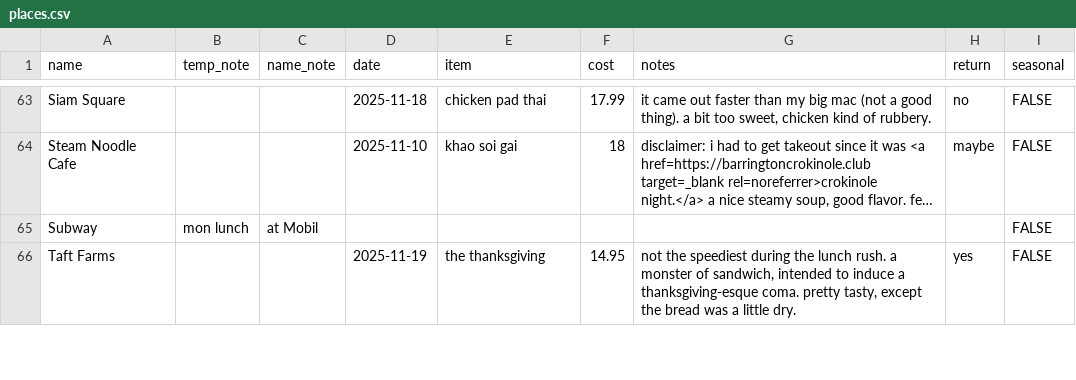
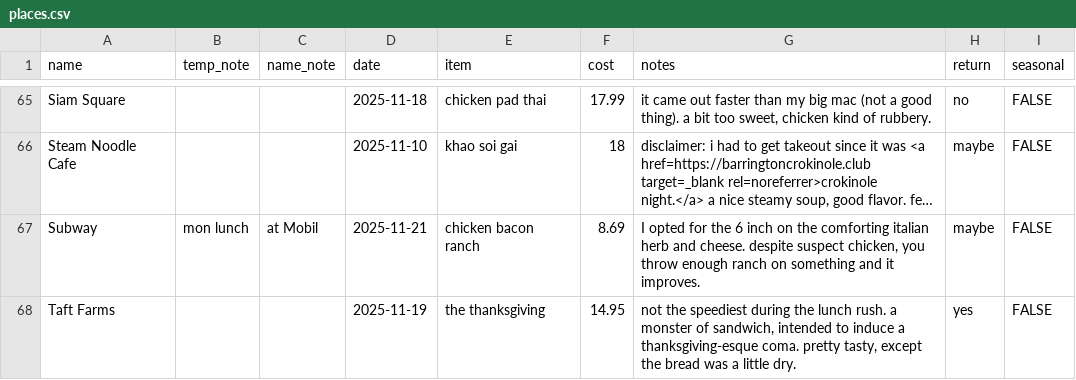
Before and after one commit to russellsamora/grazebarrington, a CSV file: src/data/places.csv, drawn as a sheet; only a part is shown, gaps mark what is left out; long unchanged cells end in …; addresses are those after the commit; the diff covers the shown part only; the diff names each change by its address in the sheet, - before the commit and + after, or states it on an @@ line.

```diff
--- a/src/data/places.csv
+++ b/src/data/places.csv
-D67 (date): (empty)
+D67 (date): 2025-11-21
-E67 (item): (empty)
+E67 (item): chicken bacon ranch
-F67 (cost): (empty)
+F67 (cost): 8.69
-G67 (notes): (empty)
+G67 (notes): I opted for the 6 inch on the comforting italian herb and cheese. despite suspect chicken, you throw enough ranch on something and it improves.
-H67 (return): (empty)
+H67 (return): maybe
```
Also changed, not shown: 1 added row, 1 moved row and 1 edited cell elsewhere in this file, 16 other files.
